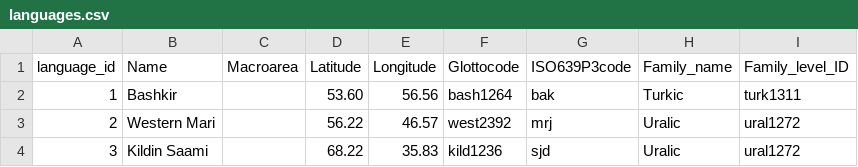
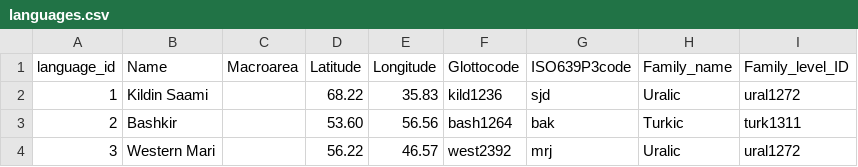
Before and after one commit to hse-adb/ADB, a CSV file: ADB/data/languages.csv, drawn as a sheet.

```diff
--- a/ADB/data/languages.csv
+++ b/ADB/data/languages.csv
@@ -1,4 +1,4 @@
 language_id,Name,Macroarea,Latitude,Longitude,Glottocode,ISO639P3code,Family_name,Family_level_ID
-1,Bashkir,,"53.60","56.56",bash1264,bak,Turkic,turk1311
-2,Western Mari,,"56.22","46.57",west2392,mrj,Uralic,ural1272
-3,Kildin Saami,,"68.22","35.83",kild1236,sjd,Uralic,ural1272
+1,Kildin Saami,,"68.22","35.83",kild1236,sjd,Uralic,ural1272
+2,Bashkir,,"53.60","56.56",bash1264,bak,Turkic,turk1311
+3,Western Mari,,"56.22","46.57",west2392,mrj,Uralic,ural1272
```
Also changed, not shown: 23 other files.
